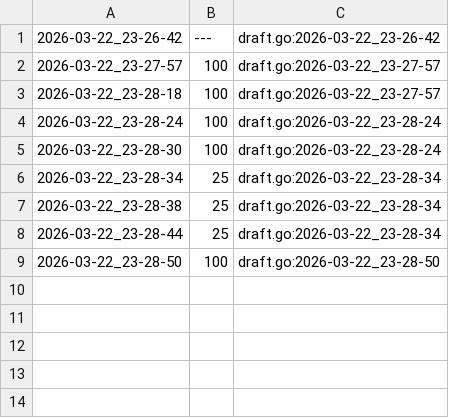
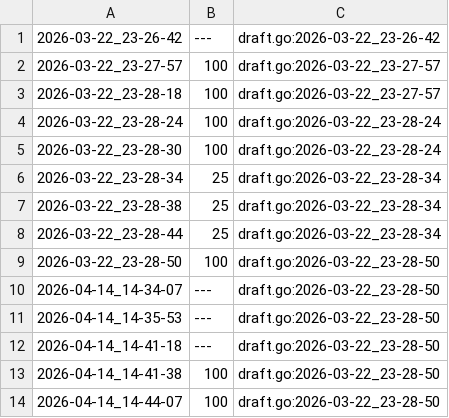
Before and after one commit to qxcode-course/ed-seg-bloco-a-tiago-ufc, a CSV file: tasks/.tko/track/ed@pedra/track.csv, drawn as a sheet.

```diff
--- a/tasks/.tko/track/ed@pedra/track.csv
+++ b/tasks/.tko/track/ed@pedra/track.csv
@@ -9 +9,6 @@
 2026-03-22_23-28-50,100,draft.go:2026-03-22_23-28-50
+2026-04-14_14-34-07,---,draft.go:2026-03-22_23-28-50
+2026-04-14_14-35-53,---,draft.go:2026-03-22_23-28-50
+2026-04-14_14-41-18,---,draft.go:2026-03-22_23-28-50
+2026-04-14_14-41-38,100,draft.go:2026-03-22_23-28-50
+2026-04-14_14-44-07,100,draft.go:2026-03-22_23-28-50
```
Also changed, not shown: tasks/.tko/track/ed@pintando/track.csv, 30 other files.
